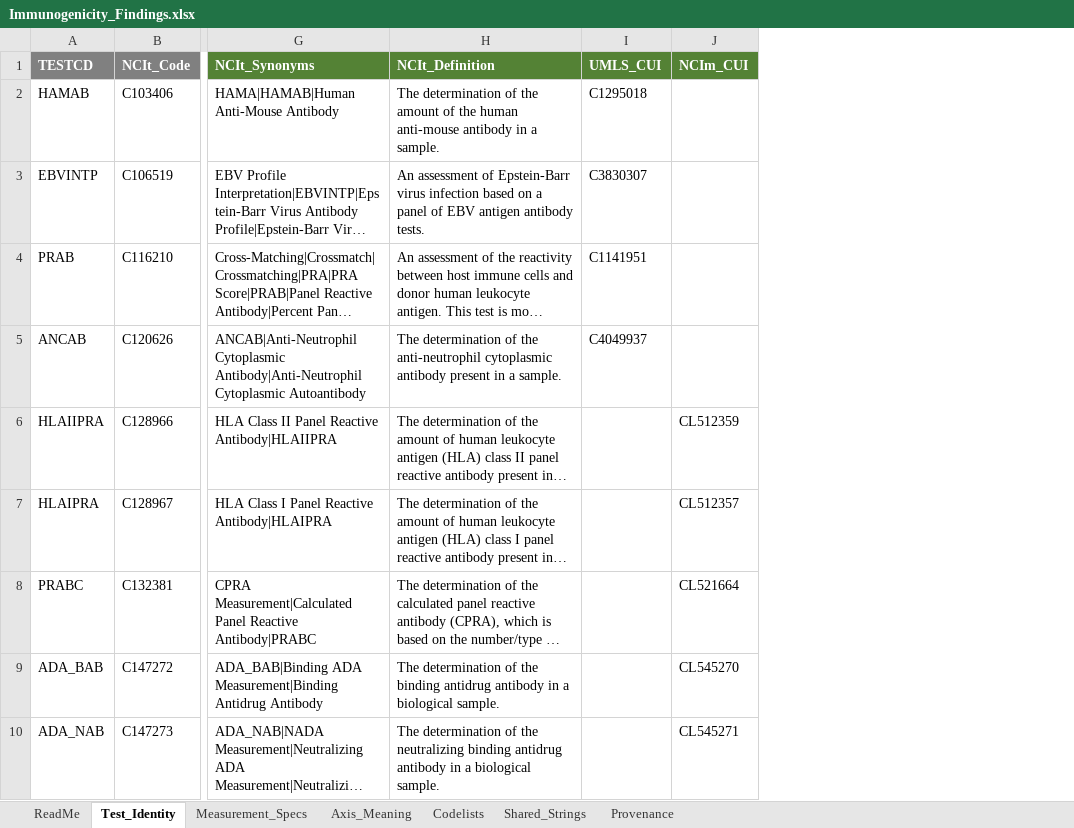
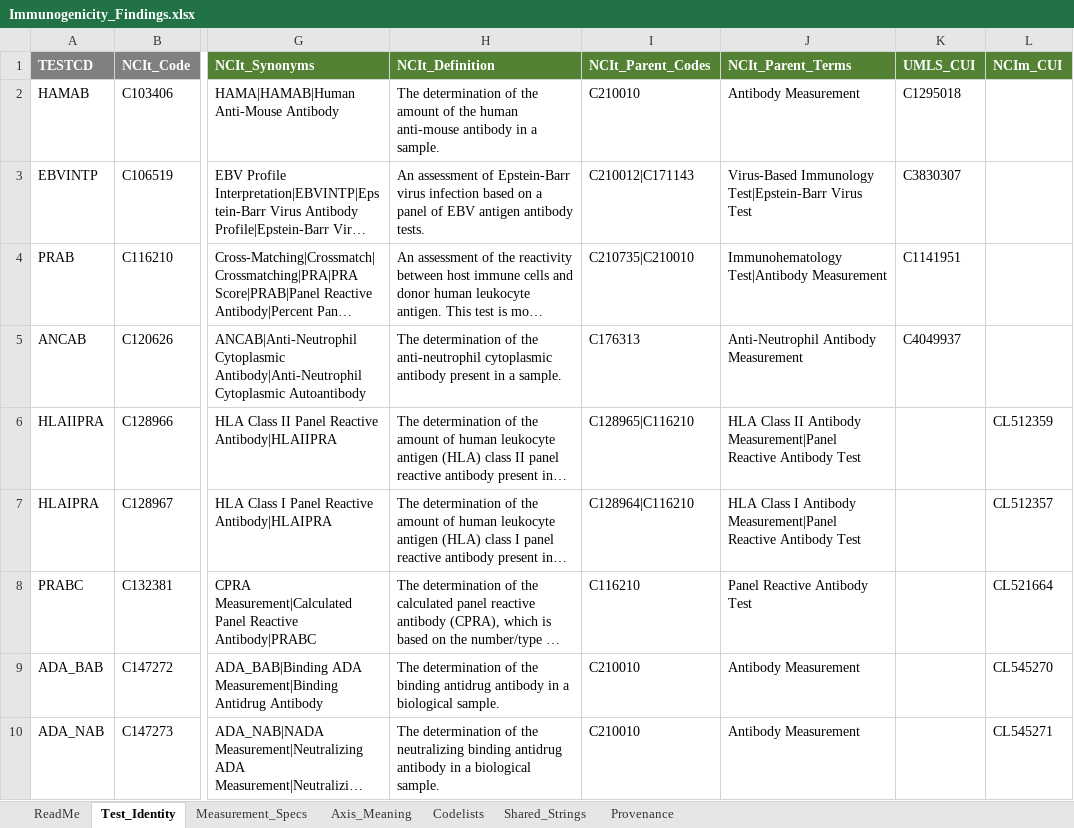
Before and after one commit to kerfors/cdisc-for-ai, an Excel workbook: sdtm-findings-graph/machine_actionable/Immunogenicity_Findings.xlsx, sheet Test_Identity, drawn as a sheet; only a part is shown, gaps mark what is left out; long unchanged cells end in …; values as stored, in another font and other column widths than the file's, no borders; the diff names each change by its address in the sheet, - before the commit and + after, or states it on an @@ line.

```diff
--- a/sdtm-findings-graph/machine_actionable/Immunogenicity_Findings.xlsx (sheet Test_Identity)
+++ b/sdtm-findings-graph/machine_actionable/Immunogenicity_Findings.xlsx (sheet Test_Identity)
+column I (NCIt_Parent_Codes), rows 2-10: C210010 | C210012|C171143 | C210735|C210010 | C176313 | C128965|C116210 | C128964|C116210 | C116210 | C210010 | C210010
+column J (NCIt_Parent_Terms), rows 2-10: Antibody Measurement | Virus-Based Immunology Test|Epstein-Barr Virus Test | Immunohematology Test|Antibody Measurement | Anti-Neutrophil Antibody Measurement | HLA Class II Antibody Measurement|Panel Reactive Antibody Test | HLA Class I Antibody Measurement|Panel Reactive Antibody Test | Panel Reactive Antibody Test | Antibody Measurement | Antibody Measurement
```
Also changed, not shown: sheet ReadMe, sheet Provenance, 4 other files.
